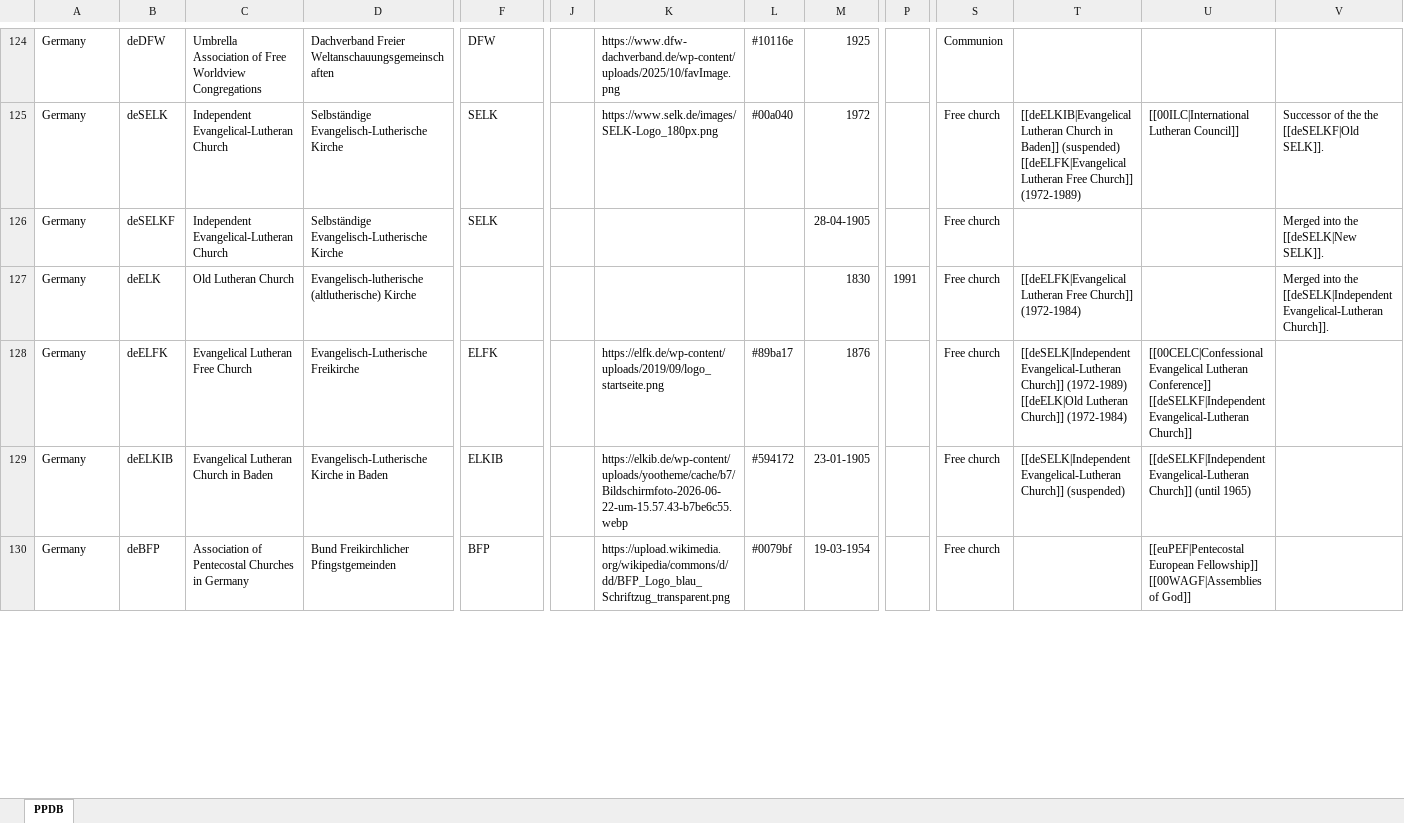
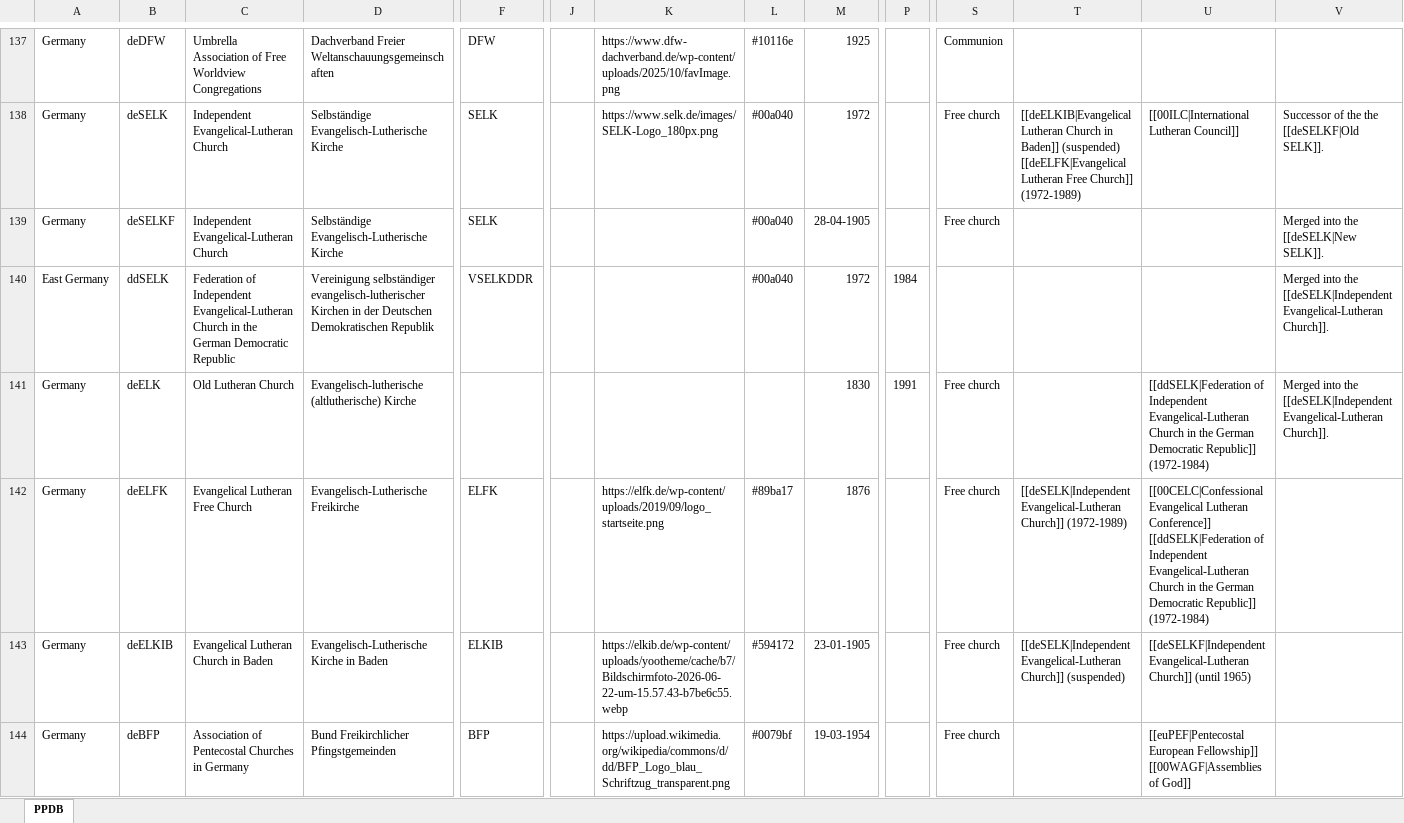
Before and after one commit to hok-brag/hok-brag.github.io, an Excel workbook: data/PPDB database.xlsx, sheet PPDB, drawn as a sheet; only a part is shown, gaps mark what is left out; values as stored, in another font and other column widths than the file's, no borders; addresses are those after the commit; rows hold the shown columns only; ↵ is a line break in a cell; the diff covers the shown part only; the diff names each change by its address in the sheet, - before the commit and + after, or states it on an @@ line.

```diff
--- a/data/PPDB database.xlsx (sheet PPDB)
+++ b/data/PPDB database.xlsx (sheet PPDB)
-L139: (empty)
+L139: #00a040
+row 140: East Germany | ddSELK | Federation of Independent Evangelical-Lutheran Church in the German Democratic Republic | Vereinigung selbständiger evangelisch-lutherischer Kirchen in der Deutschen Demokratischen Republik | VSELKDDR |  |  | #00a040 | 1972 | 1984 |  |  |  | Merged into the [[deSELK|Independent Evangelical-Lutheran Church]].
-T141: [[deELFK|Evangelical Lutheran Free Church]] (1972-1984)
+T141: (empty)
-U141: (empty)
+U141: [[ddSELK|Federation of Independent Evangelical-Lutheran Church in the German Democratic Republic]] (1972-1984)
-T142: …Church]] (1972-1989) ↵ [[deELK|Old Lutheran Church]] (1972-1984)
+T142: …Church]] (1972-1989)
-U142: …Lutheran Conference]] ↵ [[deSELKF|Independent Evangelical-Lutheran Church]]
+U142: …Lutheran Conference]] ↵ [[ddSELK|Federation of Independent Evangelical-Lutheran Church in the German Democratic Republic]] (1972-1984)
```
Also changed, not shown: 16 added rows and 3 edited cells elsewhere in this sheet.
